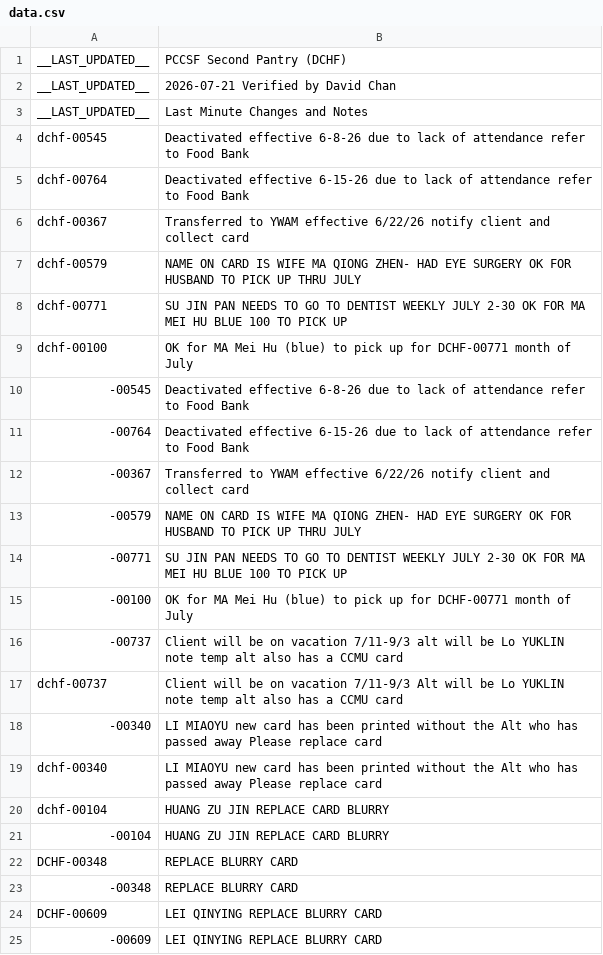
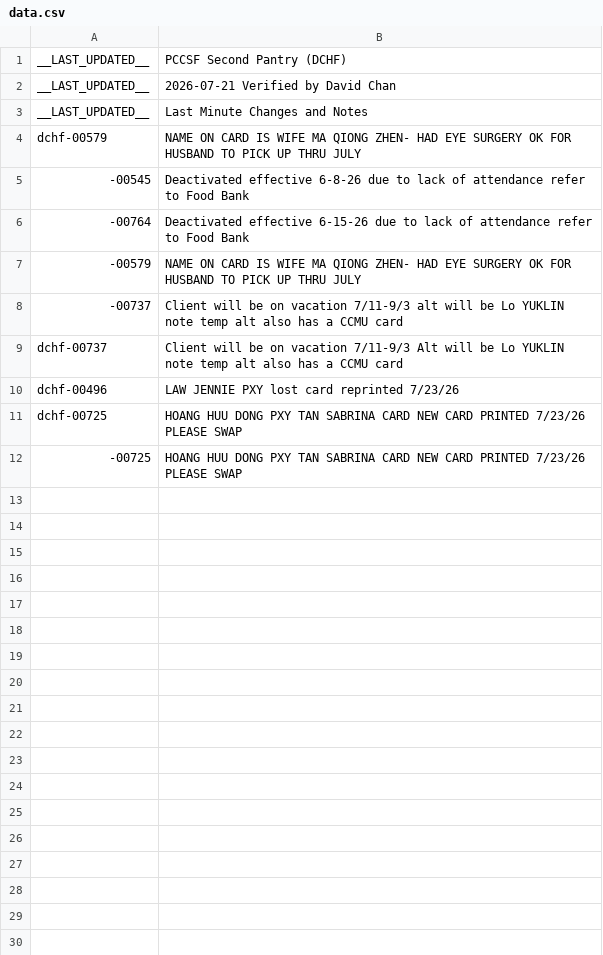
Before and after one commit to PCCSF-FOODPANTRY/DCHF-Cards, a CSV file: data.csv, drawn as a sheet.

Commit message:
Update data.csv with client status changes
Removed several deactivated entries and updated client information. Added new entries for lost cards and card replacements.

```diff
--- a/data.csv
+++ b/data.csv
@@ -3,23 +3,10 @@ __LAST_UPDATED__,2026-07-21 Verified by David Chan
 __LAST_UPDATED__,Last Minute Changes and Notes
-dchf-00545,Deactivated effective 6-8-26 due to lack of attendance refer to Food Bank
-dchf-00764,Deactivated effective 6-15-26 due to lack of attendance refer to Food Bank
-dchf-00367,Transferred to YWAM effective 6/22/26 notify client and collect card
 dchf-00579,NAME ON CARD IS WIFE MA QIONG ZHEN- HAD EYE SURGERY OK FOR HUSBAND TO PICK UP THRU JULY
-dchf-00771,SU JIN PAN NEEDS TO GO TO DENTIST WEEKLY JULY 2-30 OK FOR MA MEI HU BLUE 100 TO PICK UP
-dchf-00100,OK for MA Mei Hu (blue) to pick up for DCHF-00771 month of July
 -00545,Deactivated effective 6-8-26 due to lack of attendance refer to Food Bank
 -00764,Deactivated effective 6-15-26 due to lack of attendance refer to Food Bank
--00367,Transferred to YWAM effective 6/22/26 notify client and collect card
 -00579,NAME ON CARD IS WIFE MA QIONG ZHEN- HAD EYE SURGERY OK FOR HUSBAND TO PICK UP THRU JULY
--00771,SU JIN PAN NEEDS TO GO TO DENTIST WEEKLY JULY 2-30 OK FOR MA MEI HU BLUE 100 TO PICK UP
--00100,OK for MA Mei Hu (blue) to pick up for DCHF-00771 month of July
 -00737,Client will be on vacation 7/11-9/3 alt will be Lo YUKLIN note temp alt also has a CCMU card
 dchf-00737,Client will be on vacation 7/11-9/3 Alt will be Lo YUKLIN note temp alt also has a CCMU card
--00340,LI MIAOYU new card has been printed without the Alt who has passed away Please replace card
-dchf-00340,LI MIAOYU new card has been printed without the Alt who has passed away Please replace card
-dchf-00104,HUANG ZU JIN REPLACE CARD BLURRY
--00104,HUANG ZU JIN REPLACE CARD BLURRY
-DCHF-00348, REPLACE BLURRY CARD
--00348,REPLACE BLURRY CARD
-DCHF-00609,LEI QINYING REPLACE BLURRY CARD
--00609,LEI QINYING REPLACE BLURRY CARD
+dchf-00496,LAW JENNIE PXY lost card reprinted 7/23/26
+dchf-00725,HOANG HUU DONG PXY TAN SABRINA CARD NEW CARD PRINTED 7/23/26 PLEASE SWAP
+-00725,HOANG HUU DONG PXY TAN SABRINA CARD NEW CARD PRINTED 7/23/26 PLEASE SWAP
```
